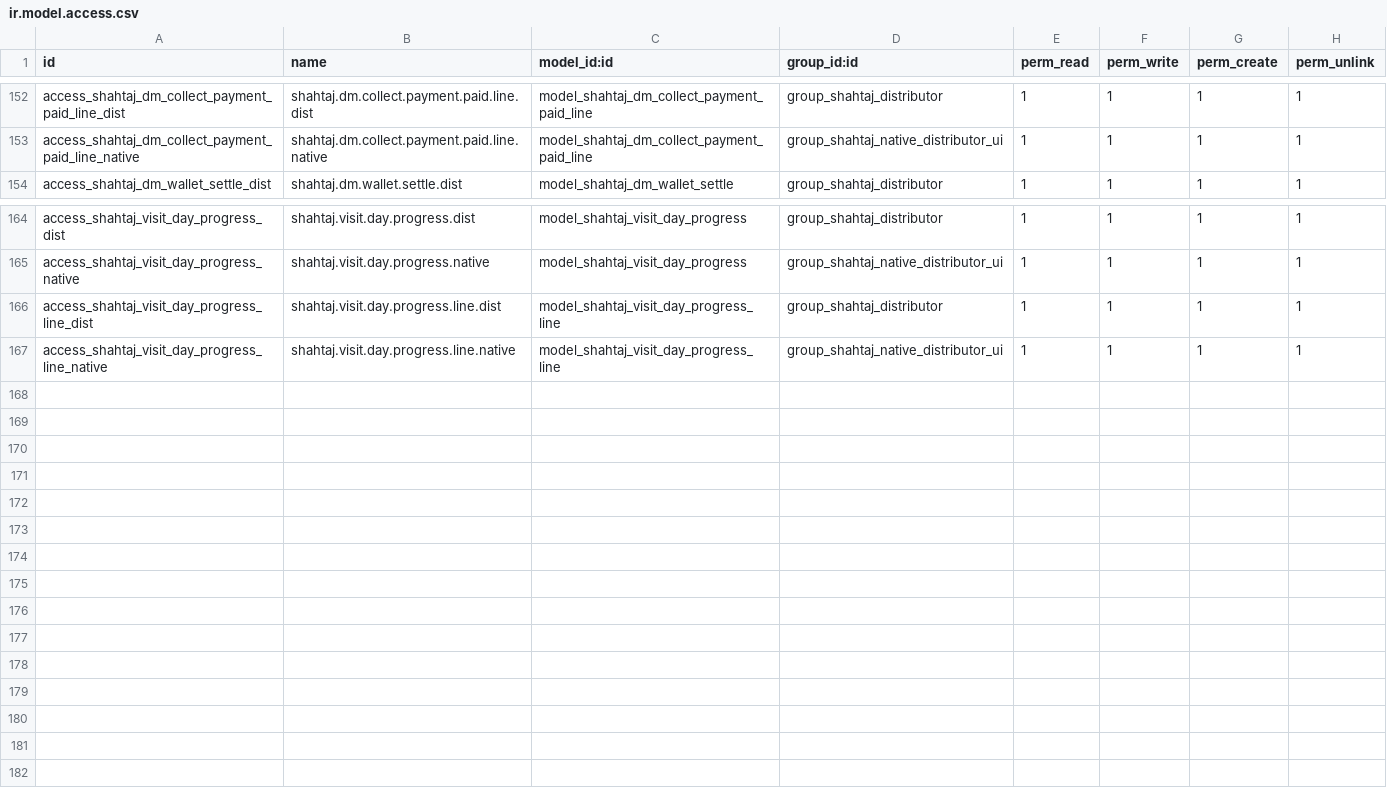
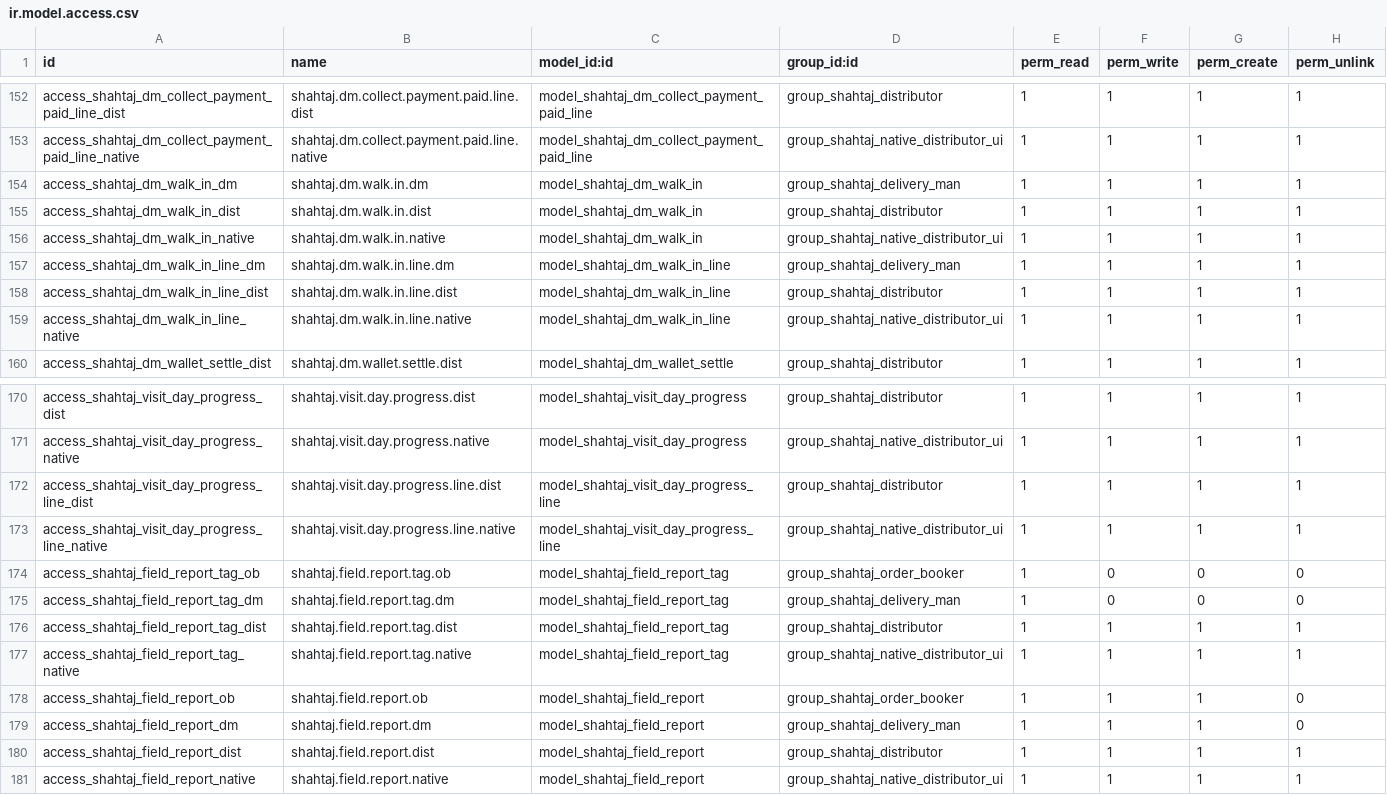
Before and after one commit to WMSols/shahtaj_oil_module, a CSV file: shahtaj-web-portal/shahtaj_oil/security/ir.model.access.csv, drawn as a sheet; only a part is shown, gaps mark what is left out.

Commit message:
added reporting api's and local native changes

```diff
--- a/shahtaj-web-portal/shahtaj_oil/security/ir.model.access.csv
+++ b/shahtaj-web-portal/shahtaj_oil/security/ir.model.access.csv
@@ -153,2 +153,8 @@ access_shahtaj_dm_collect_payment_paid_line_dist,shahtaj.dm.collect.payment.paid
 access_shahtaj_dm_collect_payment_paid_line_native,shahtaj.dm.collect.payment.paid.line.native,model_shahtaj_dm_collect_payment_paid_line,group_shahtaj_native_distributor_ui,1,1,1,1
+access_shahtaj_dm_walk_in_dm,shahtaj.dm.walk.in.dm,model_shahtaj_dm_walk_in,group_shahtaj_delivery_man,1,1,1,1
+access_shahtaj_dm_walk_in_dist,shahtaj.dm.walk.in.dist,model_shahtaj_dm_walk_in,group_shahtaj_distributor,1,1,1,1
+access_shahtaj_dm_walk_in_native,shahtaj.dm.walk.in.native,model_shahtaj_dm_walk_in,group_shahtaj_native_distributor_ui,1,1,1,1
+access_shahtaj_dm_walk_in_line_dm,shahtaj.dm.walk.in.line.dm,model_shahtaj_dm_walk_in_line,group_shahtaj_delivery_man,1,1,1,1
+access_shahtaj_dm_walk_in_line_dist,shahtaj.dm.walk.in.line.dist,model_shahtaj_dm_walk_in_line,group_shahtaj_distributor,1,1,1,1
+access_shahtaj_dm_walk_in_line_native,shahtaj.dm.walk.in.line.native,model_shahtaj_dm_walk_in_line,group_shahtaj_native_distributor_ui,1,1,1,1
 access_shahtaj_dm_wallet_settle_dist,shahtaj.dm.wallet.settle.dist,model_shahtaj_dm_wallet_settle,group_shahtaj_distributor,1,1,1,1
@@ -167 +173,9 @@ access_shahtaj_visit_day_progress_line_dist,shahtaj.visit.day.progress.line.dist
 access_shahtaj_visit_day_progress_line_native,shahtaj.visit.day.progress.line.native,model_shahtaj_visit_day_progress_line,group_shahtaj_native_distributor_ui,1,1,1,1
+access_shahtaj_field_report_tag_ob,shahtaj.field.report.tag.ob,model_shahtaj_field_report_tag,group_shahtaj_order_booker,1,0,0,0
+access_shahtaj_field_report_tag_dm,shahtaj.field.report.tag.dm,model_shahtaj_field_report_tag,group_shahtaj_delivery_man,1,0,0,0
+access_shahtaj_field_report_tag_dist,shahtaj.field.report.tag.dist,model_shahtaj_field_report_tag,group_shahtaj_distributor,1,1,1,1
+access_shahtaj_field_report_tag_native,shahtaj.field.report.tag.native,model_shahtaj_field_report_tag,group_shahtaj_native_distributor_ui,1,1,1,1
+access_shahtaj_field_report_ob,shahtaj.field.report.ob,model_shahtaj_field_report,group_shahtaj_order_booker,1,1,1,0
+access_shahtaj_field_report_dm,shahtaj.field.report.dm,model_shahtaj_field_report,group_shahtaj_delivery_man,1,1,1,0
+access_shahtaj_field_report_dist,shahtaj.field.report.dist,model_shahtaj_field_report,group_shahtaj_distributor,1,1,1,1
+access_shahtaj_field_report_native,shahtaj.field.report.native,model_shahtaj_field_report,group_shahtaj_native_distributor_ui,1,1,1,1
```
Also changed, not shown: 20 other files.
